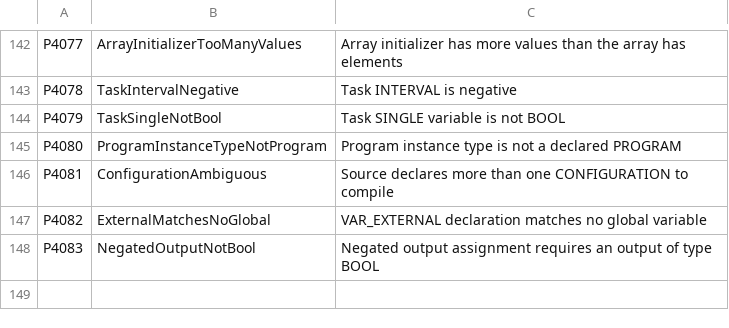
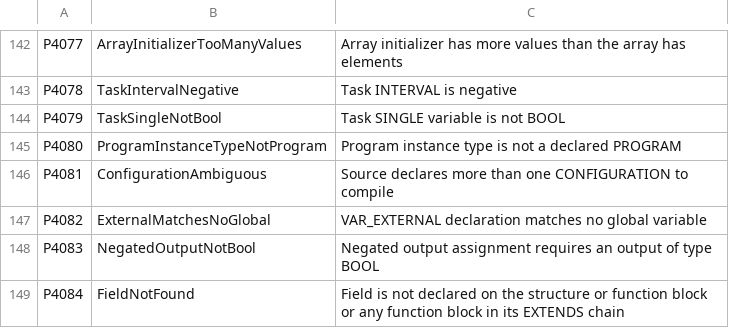
Before and after one commit to ironplc/ironplc, a CSV file: compiler/problems/resources/problem-codes.csv, drawn as a sheet; only a part is shown, gaps mark what is left out; the diff names each change by its address in the sheet, - before the commit and + after, or states it on an @@ line.

```diff
--- a/compiler/problems/resources/problem-codes.csv
+++ b/compiler/problems/resources/problem-codes.csv
+row 149: P4084 | FieldNotFound | Field is not declared on the structure or function block or any function block in its EXTENDS chain
```
Also changed, not shown: 9 other files.
